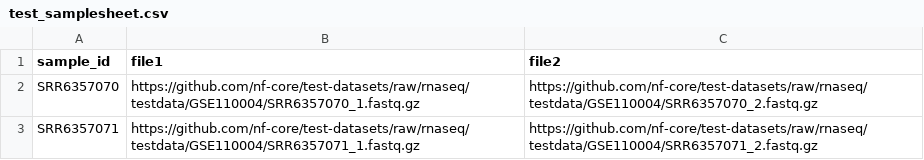
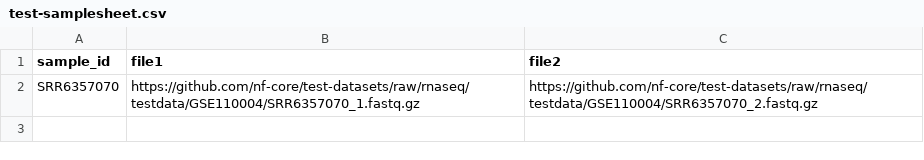
Before and after one commit to natforsdick/rewarewaannotation, a CSV file: assets/test-samplesheet.csv (was assets/test_samplesheet.csv), drawn as a sheet; the diff names each change by its address in the sheet, - before the commit and + after, or states it on an @@ line.

```diff
--- a/assets/test_samplesheet.csv
+++ b/assets/test-samplesheet.csv
-row 3: SRR6357071 | https://github.com/nf-core/test-datasets/raw/rnaseq/testdata/GSE110004/SRR6357071_1.fastq.gz | https://github.com/nf-core/test-datasets/raw/rnaseq/testdata/GSE110004/SRR6357071_2.fastq.gz
```
Also changed, not shown: 50 other files.
